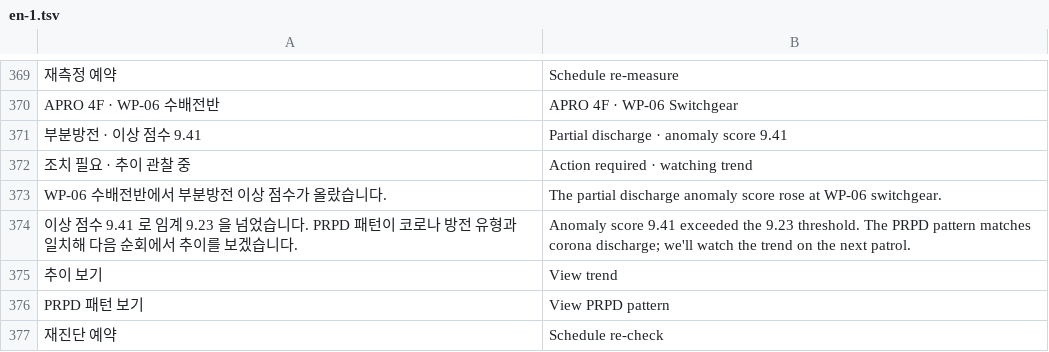
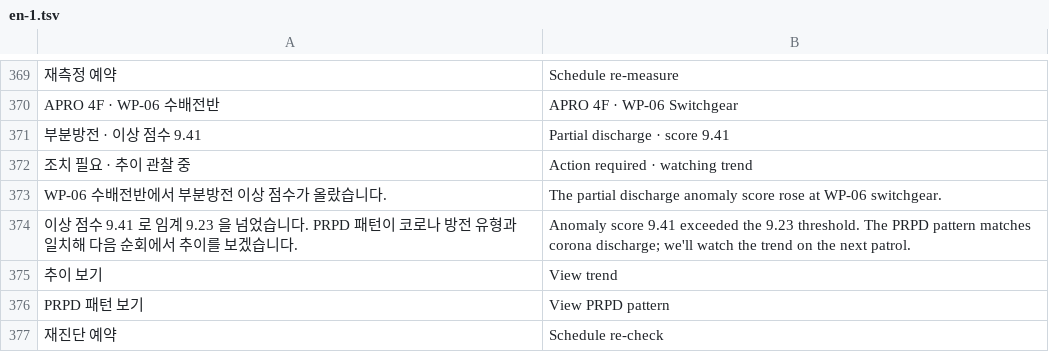
Before and after one commit to 01hye0ne/aprism-web, a TSV file: tools/i18n/en-1.tsv, drawn as a sheet; only a part is shown, gaps mark what is left out; the diff names each change by its address in the sheet, - before the commit and + after, or states it on an @@ line.

```diff
--- a/tools/i18n/en-1.tsv
+++ b/tools/i18n/en-1.tsv
-B371: Partial discharge · anomaly score 9.41
+B371: Partial discharge · score 9.41
```
Also changed, not shown: tools/i18n/en-2.tsv, tools/i18n/en-3.tsv, 10 other files.
